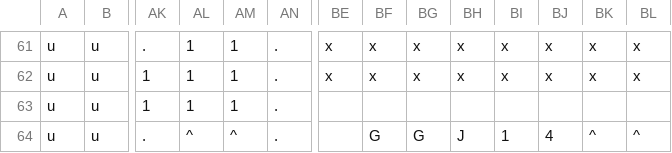
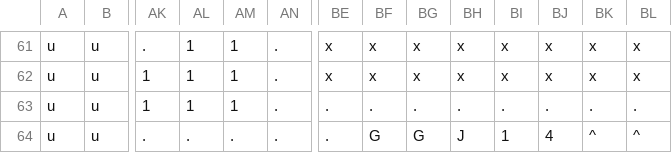
Before and after one commit to corpsmoderne/tagscii, a CSV file: Level_16_F.csv, drawn as a sheet; only a part is shown, gaps mark what is left out; the diff names each change by its address in the sheet, - before the commit and + after, or states it on an @@ line.

Commit message:
new levels

```diff
--- a/Level_16_F.csv
+++ b/Level_16_F.csv
-BE63:BE64: (empty)
+BE63:BE64: .
-BF63: (empty)
+BF63: .
-BG63: (empty)
+BG63: .
-BH63: (empty)
+BH63: .
-BI63: (empty)
+BI63: .
-BJ63: (empty)
+BJ63: .
-BK63: (empty)
+BK63: .
-BL63: (empty)
+BL63: .
-AL64: ^
+AL64: .
-AM64: ^
+AM64: .
```
Also changed, not shown: Level_14_D.csv, Level_15_E.csv, 8 other files.
